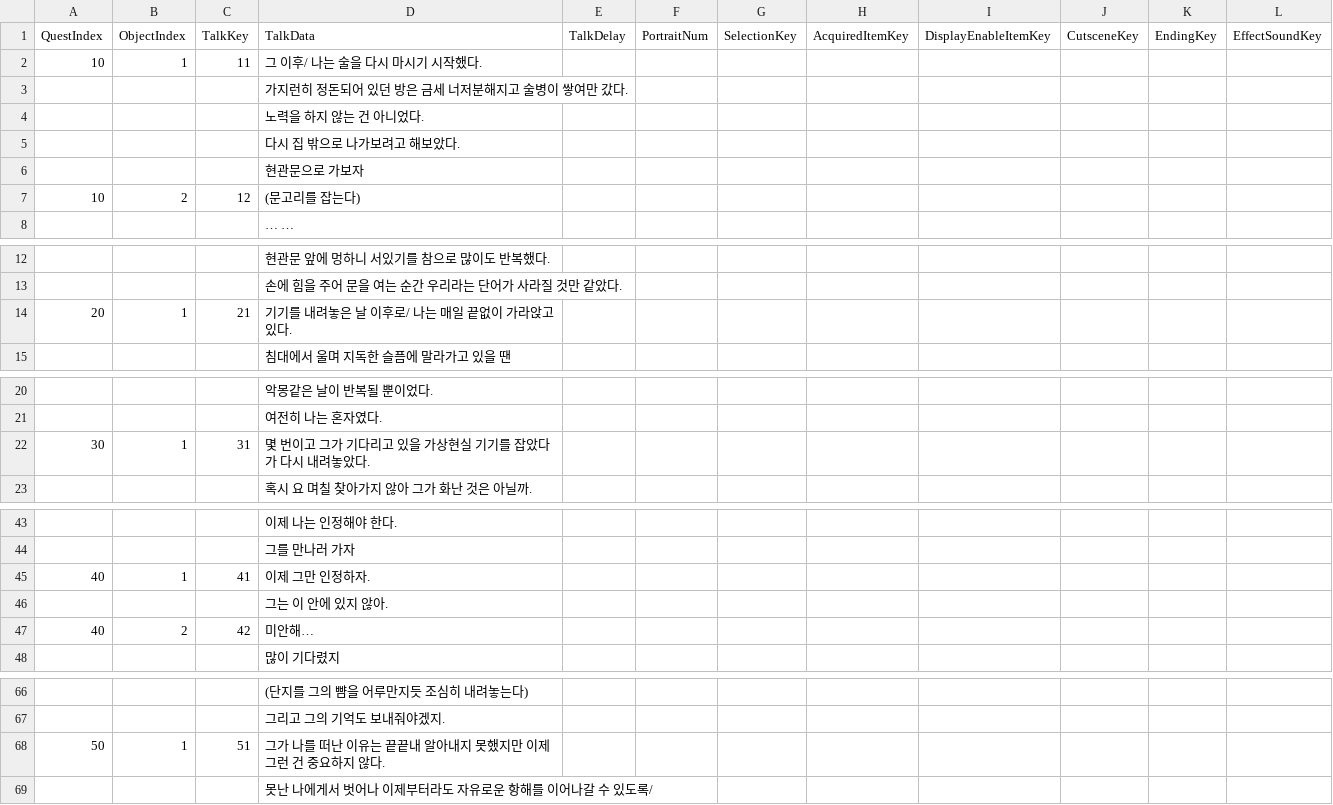
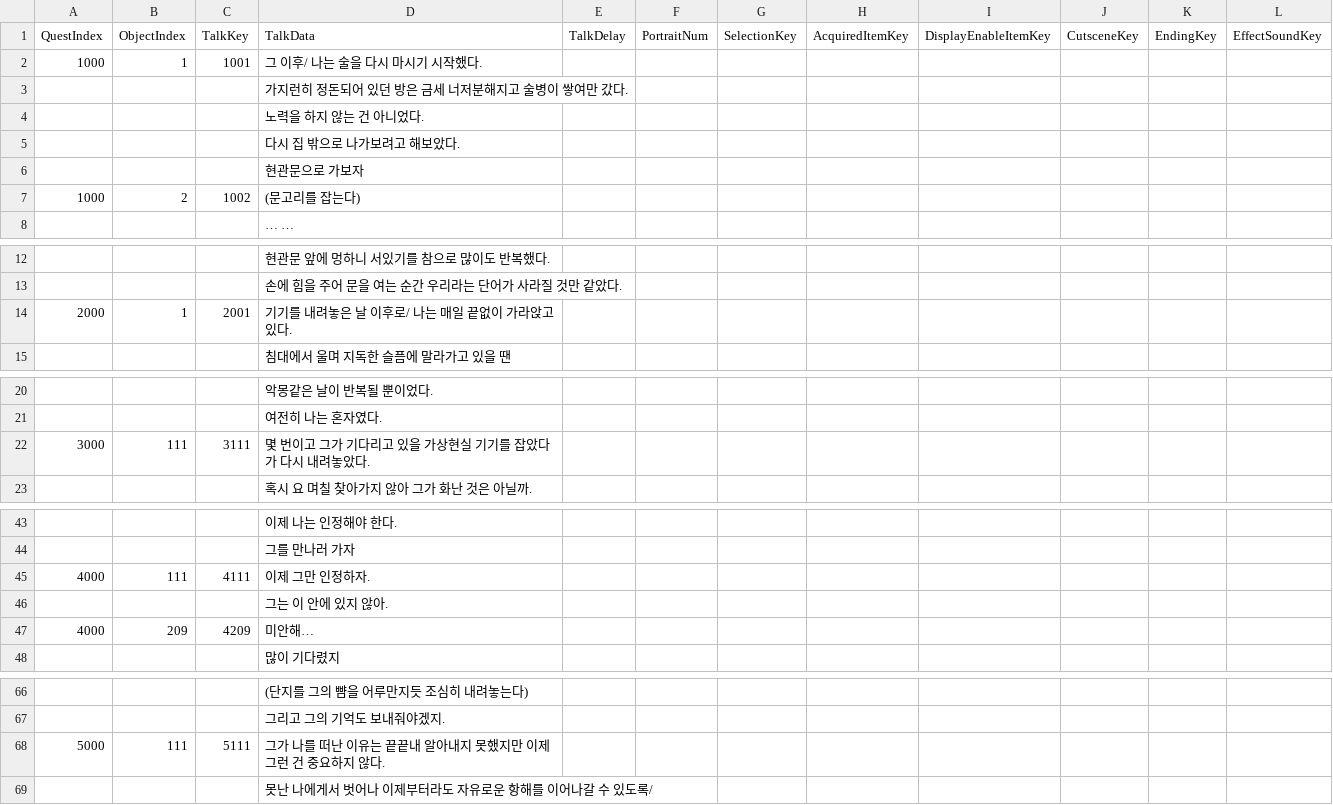
Before and after one commit to KimHanWol/Unity-ProjectIL, a CSV file: Assets/Resources/Day4.csv, drawn as a sheet; only a part is shown, gaps mark what is left out; the diff covers the shown part only.

```diff
--- a/Assets/Resources/Day4.csv
+++ b/Assets/Resources/Day4.csv
@@ -1,3 +1,3 @@
 QuestIndex,ObjectIndex,TalkKey,TalkData,TalkDelay,PortraitNum,SelectionKey,AcquiredItemKey,DisplayEnableItemKey,CutsceneKey,EndingKey,EffectSoundKey
-10,1,11,그 이후/ 나는 술을 다시 마시기 시작했다.,,,,,,,,
+1000,1,1001,그 이후/ 나는 술을 다시 마시기 시작했다.,,,,,,,,
 ,,,가지런히 정돈되어 있던 방은 금세 너저분해지고 술병이 쌓여만 갔다.,,,,,,,,
@@ -6,3 +6,3 @@
 ,,,현관문으로 가보자,,,,,,,,
-10,2,12,(문고리를 잡는다),,,,,,,,
+1000,2,1002,(문고리를 잡는다),,,,,,,,
 ,,,… …,,,,,,,,
@@ -13,3 +13,3 @@
 ,,,손에 힘을 주어 문을 여는 순간 우리라는 단어가 사라질 것만 같았다.,,,,,,,,
-20,1,21,기기를 내려놓은 날 이후로/ 나는 매일 끝없이 가라앉고 있다.,,,,,,,,
+2000,1,2001,기기를 내려놓은 날 이후로/ 나는 매일 끝없이 가라앉고 있다.,,,,,,,,
 ,,,침대에서 울며 지독한 슬픔에 말라가고 있을 땐,,,,,,,,
@@ -21,3 +21,3 @@
 ,,,여전히 나는 혼자였다.,,,,,,,,
-30,1,31,몇 번이고 그가 기다리고 있을 가상현실 기기를 잡았다가 다시 내려놓았다.,,,,,,,,
+3000,111,3111,몇 번이고 그가 기다리고 있을 가상현실 기기를 잡았다가 다시 내려놓았다.,,,,,,,,
 ,,,혹시 요 며칠 찾아가지 않아 그가 화난 것은 아닐까.,,,,,,,,
@@ -44,5 +44,5 @@
 ,,,그를 만나러 가자,,,,,,,,
-40,1,41,이제 그만 인정하자.,,,,,,,,
+4000,111,4111,이제 그만 인정하자.,,,,,,,,
 ,,,그는 이 안에 있지 않아.,,,,,,,,
-40,2,42,미안해…,,,,,,,,
+4000,209,4209,미안해…,,,,,,,,
 ,,,많이 기다렸지,,,,,,,,
@@ -67,3 +67,3 @@
 ,,,그리고 그의 기억도 보내줘야겠지.,,,,,,,,
-50,1,51,그가 나를 떠난 이유는 끝끝내 알아내지 못했지만 이제 그런 건 중요하지 않다.,,,,,,,,
+5000,111,5111,그가 나를 떠난 이유는 끝끝내 알아내지 못했지만 이제 그런 건 중요하지 않다.,,,,,,,,
 ,,,못난 나에게서 벗어나 이제부터라도 자유로운 항해를 이어나갈 수 있도록/,,,,,,,,
```
Also changed, not shown: 2 edited cells elsewhere in this file, 7 other files.
